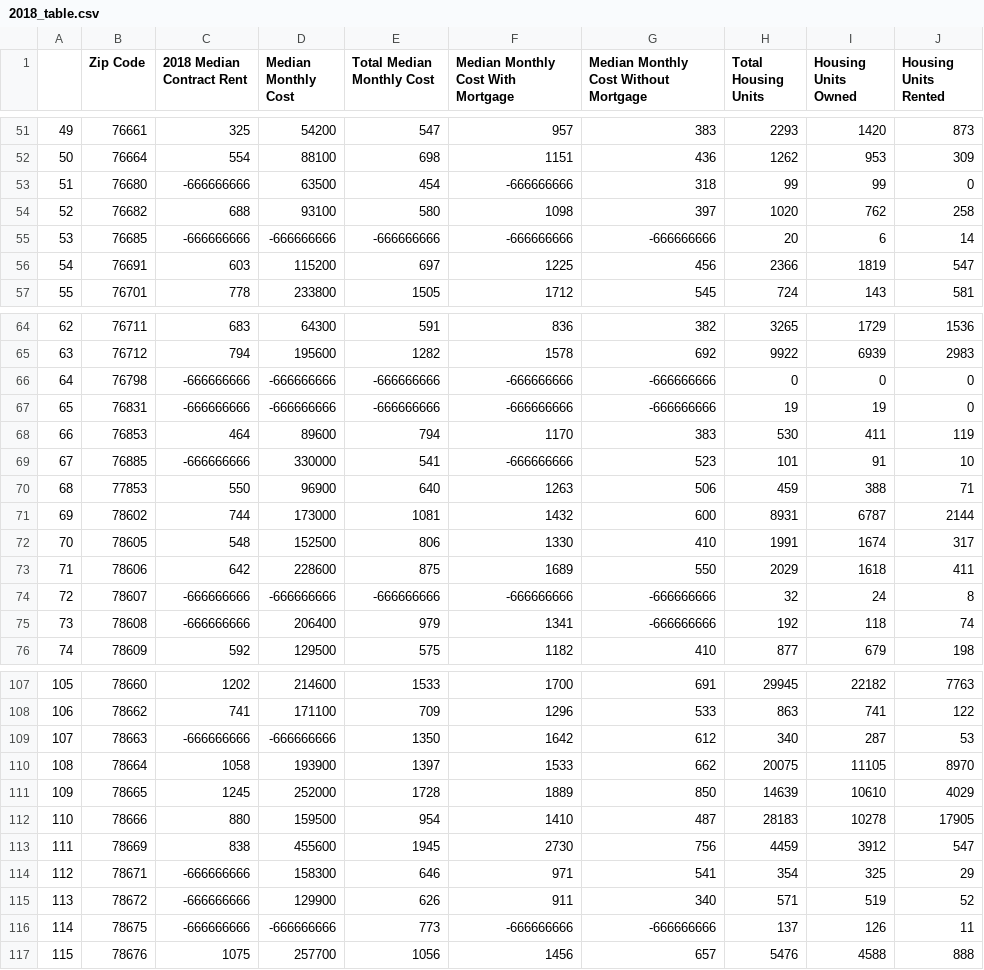
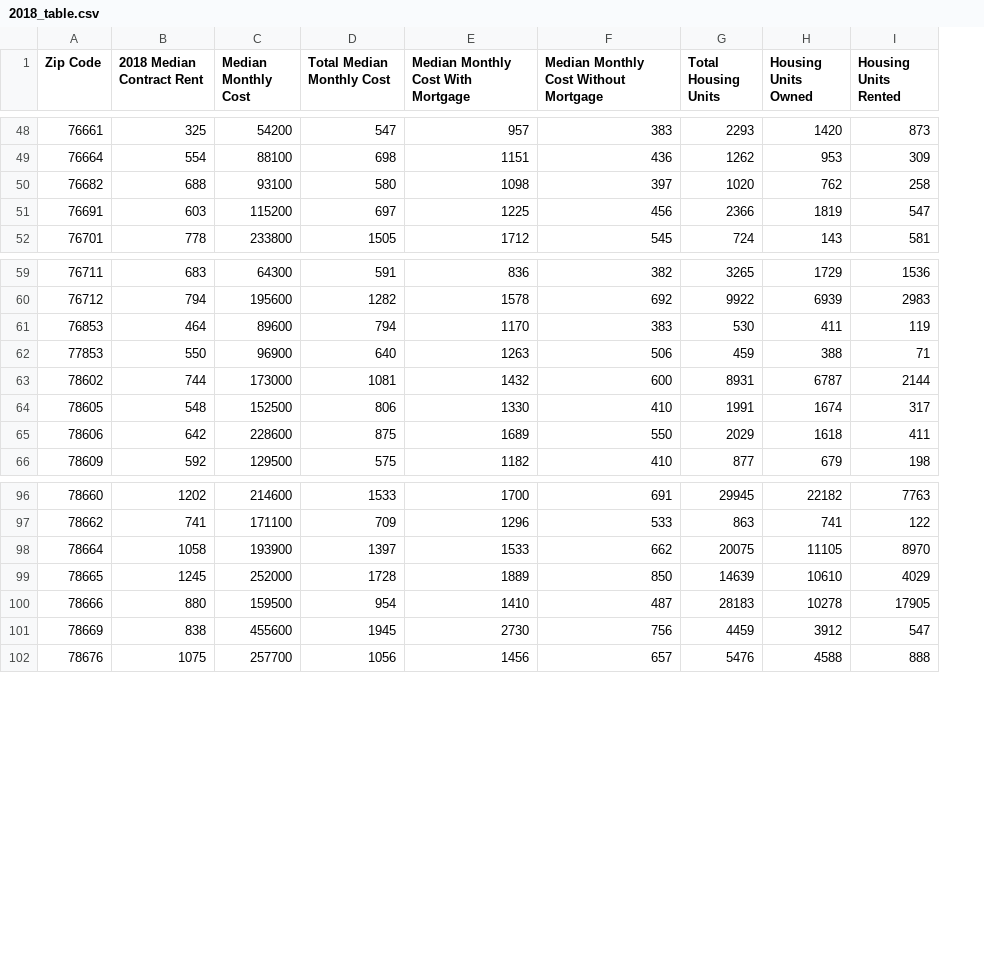
Before and after one commit to Grisy-98/Project-3-Data-Visualization, a CSV file: Yearly Tables/2018_table.csv, drawn as a sheet; only a part is shown, gaps mark what is left out; the diff covers the shown part only; the diff names each change by its address in the sheet, - before the commit and + after, or states it on an @@ line.

```diff
--- a/Yearly Tables/2018_table.csv
+++ b/Yearly Tables/2018_table.csv
-column A, rows 51-52: 49 | 50; row 54: 52; rows 56-57: 54 | 55; rows 64-65: 62 | 63; row 68: 66; rows 70-73: 68 | 69 | 70 | 71; row 76: 74; rows 107-108: 105 | 106; rows 110-113: 108 | 109 | 110 | 111; row 117: 115
-row 53: 51 | 76680 | -666666666 | 63500 | 454 | -666666666 | 318 | 99 | 99 | 0
-row 55: 53 | 76685 | -666666666 | -666666666 | -666666666 | -666666666 | -666666666 | 20 | 6 | 14
-row 66: 64 | 76798 | -666666666 | -666666666 | -666666666 | -666666666 | -666666666 | 0 | 0 | 0
-row 67: 65 | 76831 | -666666666 | -666666666 | -666666666 | -666666666 | -666666666 | 19 | 19 | 0
-row 69: 67 | 76885 | -666666666 | 330000 | 541 | -666666666 | 523 | 101 | 91 | 10
-row 74: 72 | 78607 | -666666666 | -666666666 | -666666666 | -666666666 | -666666666 | 32 | 24 | 8
-row 75: 73 | 78608 | -666666666 | 206400 | 979 | 1341 | -666666666 | 192 | 118 | 74
-row 109: 107 | 78663 | -666666666 | -666666666 | 1350 | 1642 | 612 | 340 | 287 | 53
-row 114: 112 | 78671 | -666666666 | 158300 | 646 | 971 | 541 | 354 | 325 | 29
-row 115: 113 | 78672 | -666666666 | 129900 | 626 | 911 | 340 | 571 | 519 | 52
-row 116: 114 | 78675 | -666666666 | -666666666 | 773 | -666666666 | -666666666 | 137 | 126 | 11
```
Also changed, not shown: 7 removed rows elsewhere in this file, Yearly Tables/2019_table.csv, Yearly Tables/2020_table.csv, 3 other files.
